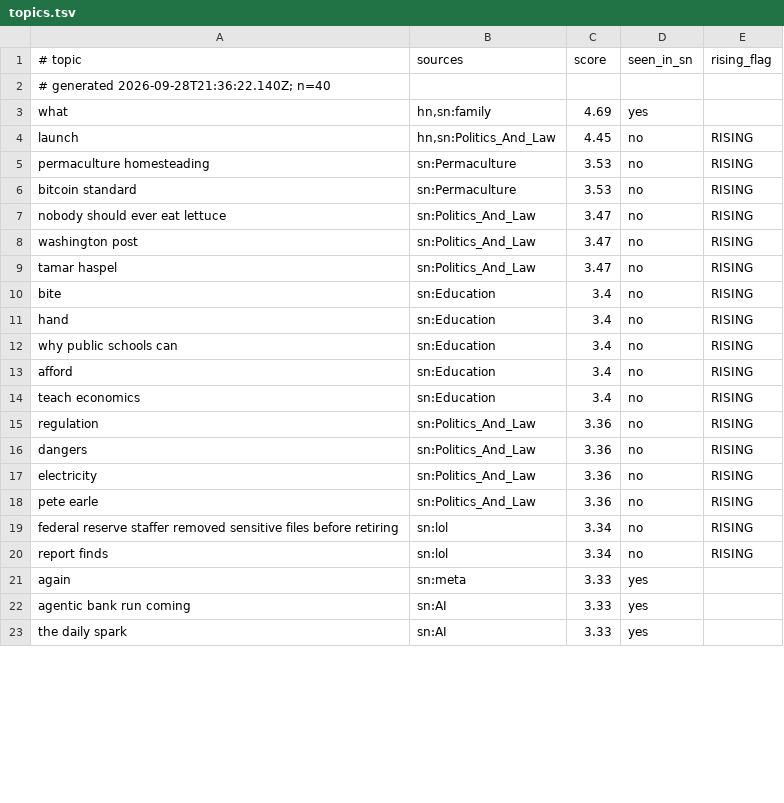
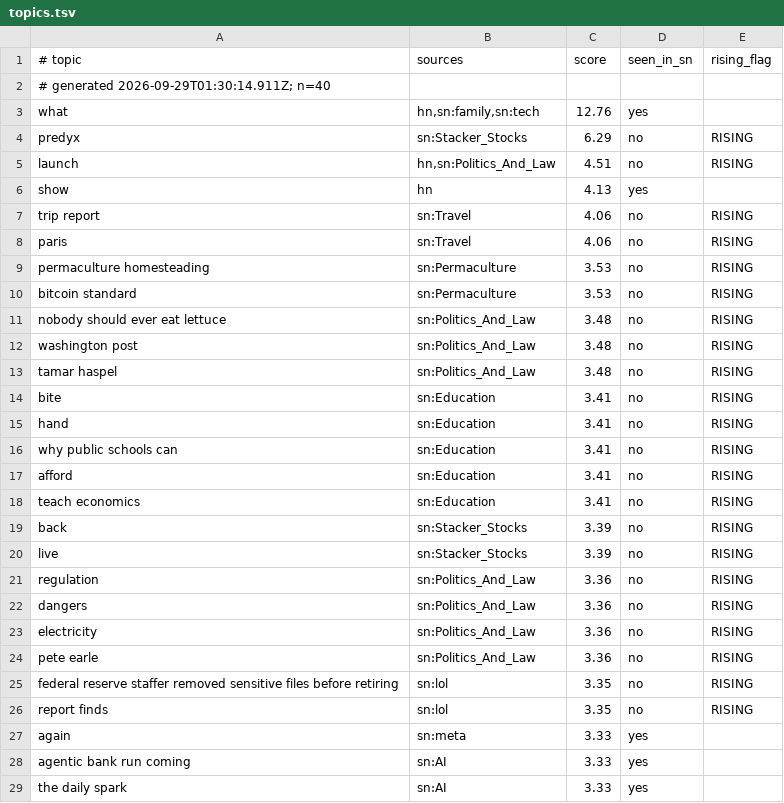
Before and after one commit to amirarnol/sn-monetization-runtime, a TSV file: data/trending/topics.tsv, drawn as a sheet; only a part is shown; the diff covers the shown part only.

```diff
--- a/data/trending/topics.tsv
+++ b/data/trending/topics.tsv
@@ -1,15 +1,21 @@
 # topic	sources	score	seen_in_sn	rising_flag
-# generated 2026-09-28T21:36:22.140Z; n=40
-what	hn,sn:family	4.69	yes	
-launch	hn,sn:Politics_And_Law	4.45	no	RISING
+# generated 2026-09-29T01:30:14.911Z; n=40
+what	hn,sn:family,sn:tech	12.76	yes	
+predyx	sn:Stacker_Stocks	6.29	no	RISING
+launch	hn,sn:Politics_And_Law	4.51	no	RISING
+show	hn	4.13	yes	
+trip report	sn:Travel	4.06	no	RISING
+paris	sn:Travel	4.06	no	RISING
 permaculture homesteading	sn:Permaculture	3.53	no	RISING
 bitcoin standard	sn:Permaculture	3.53	no	RISING
-nobody should ever eat lettuce	sn:Politics_And_Law	3.47	no	RISING
-washington post	sn:Politics_And_Law	3.47	no	RISING
-tamar haspel	sn:Politics_And_Law	3.47	no	RISING
-bite	sn:Education	3.4	no	RISING
-hand	sn:Education	3.4	no	RISING
-why public schools can	sn:Education	3.4	no	RISING
-afford	sn:Education	3.4	no	RISING
-teach economics	sn:Education	3.4	no	RISING
+nobody should ever eat lettuce	sn:Politics_And_Law	3.48	no	RISING
+washington post	sn:Politics_And_Law	3.48	no	RISING
+tamar haspel	sn:Politics_And_Law	3.48	no	RISING
+bite	sn:Education	3.41	no	RISING
+hand	sn:Education	3.41	no	RISING
+why public schools can	sn:Education	3.41	no	RISING
+afford	sn:Education	3.41	no	RISING
+teach economics	sn:Education	3.41	no	RISING
+back	sn:Stacker_Stocks	3.39	no	RISING
+live	sn:Stacker_Stocks	3.39	no	RISING
 regulation	sn:Politics_And_Law	3.36	no	RISING
@@ -18,4 +24,4 @@ electricity	sn:Politics_And_Law	3.36	no	RISING
 pete earle	sn:Politics_And_Law	3.36	no	RISING
-federal reserve staffer removed sensitive files before retiring	sn:lol	3.34	no	RISING
-report finds	sn:lol	3.34	no	RISING
+federal reserve staffer removed sensitive files before retiring	sn:lol	3.35	no	RISING
+report finds	sn:lol	3.35	no	RISING
 again	sn:meta	3.33	yes	
```
Also changed, not shown: 3 added rows, 9 removed rows and 3 edited cells elsewhere in this file.
